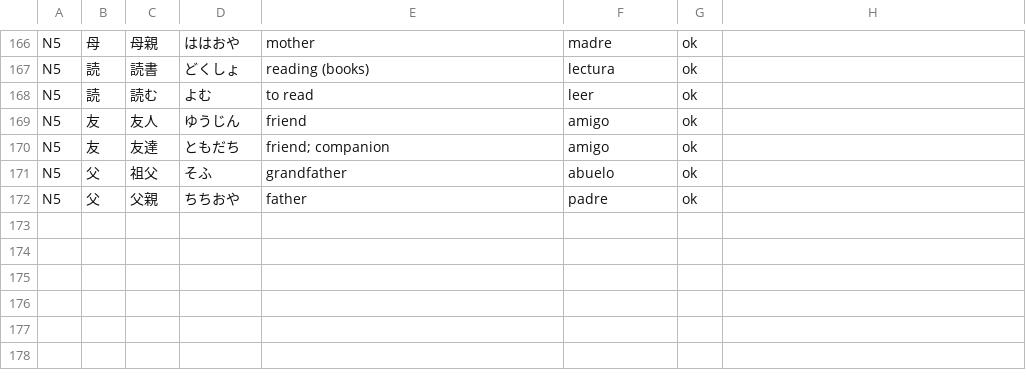
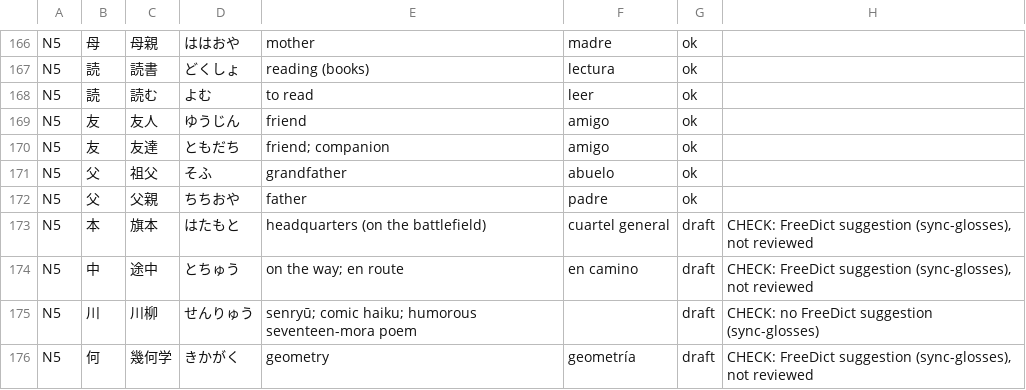
Before and after one commit to dcarnicer/tamagotcho, a TSV file: tools/pack-builder/data/example_glosses_es.tsv, drawn as a sheet; only a part is shown, gaps mark what is left out; the diff names each change by its address in the sheet, - before the commit and + after, or states it on an @@ line.

```diff
--- a/tools/pack-builder/data/example_glosses_es.tsv
+++ b/tools/pack-builder/data/example_glosses_es.tsv
+row 173: N5 | 本 | 旗本 | はたもと | headquarters (on the battlefield) | cuartel general | draft | CHECK: FreeDict suggestion (sync-glosses), not reviewed
+row 174: N5 | 中 | 途中 | とちゅう | on the way; en route | en camino | draft | CHECK: FreeDict suggestion (sync-glosses), not reviewed
+row 175: N5 | 川 | 川柳 | せんりゅう | senryū; comic haiku; humorous seventeen-mora poem |  | draft | CHECK: no FreeDict suggestion (sync-glosses)
+row 176: N5 | 何 | 幾何学 | きかがく | geometry | geometría | draft | CHECK: FreeDict suggestion (sync-glosses), not reviewed
```
